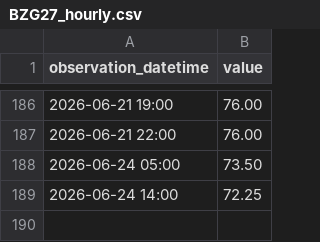
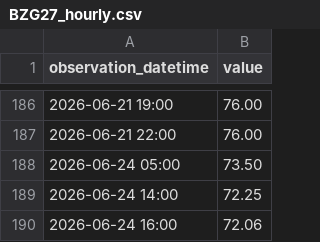
Before and after one commit to ha101/spread, a CSV file: futures_cache/BZG27_hourly.csv, drawn as a sheet; only a part is shown, gaps mark what is left out; the diff names each change by its address in the sheet, - before the commit and + after, or states it on an @@ line.

```diff
--- a/futures_cache/BZG27_hourly.csv
+++ b/futures_cache/BZG27_hourly.csv
+row 190: 2026-06-24 16:00 | 72.06
```
Also changed, not shown: futures_cache/BZQ26_hourly.csv, futures_cache/BZU26_hourly.csv, 47 other files.
